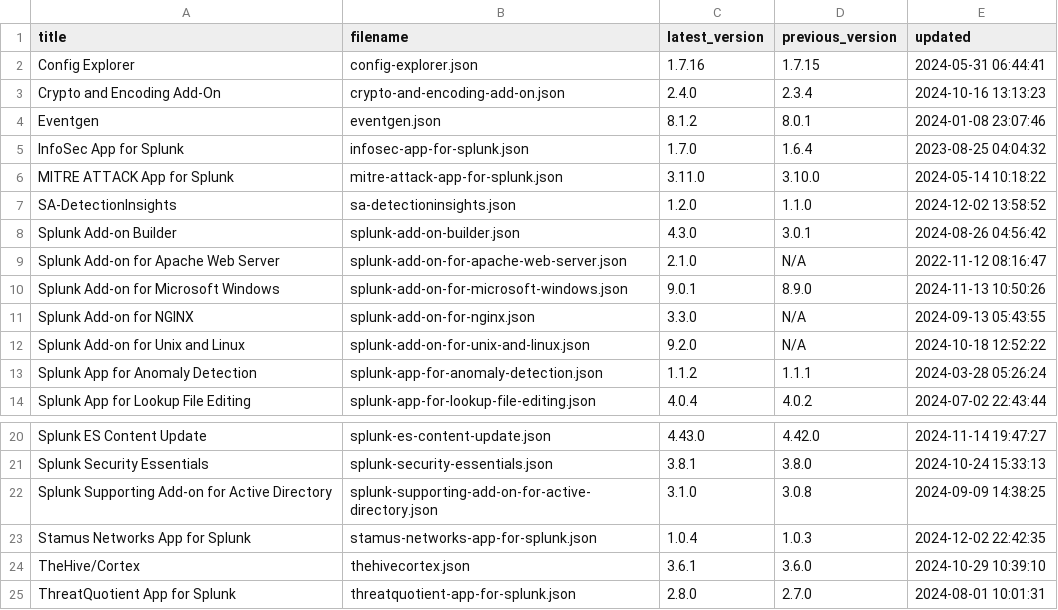
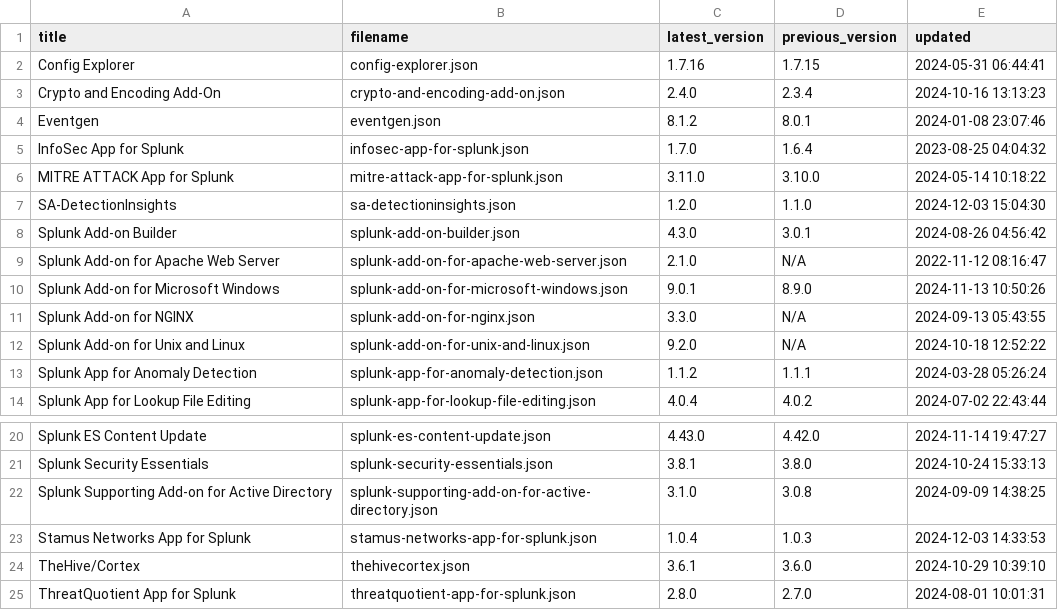
Before and after one commit to tsnaketech/splunk_apps_props, a CSV file: contents-data.csv, drawn as a sheet; only a part is shown, gaps mark what is left out.

```diff
--- a/contents-data.csv
+++ b/contents-data.csv
@@ -6,3 +6,3 @@ InfoSec App for Splunk,infosec-app-for-splunk.json,1.7.0,1.6.4,2023-08-25 04:04:
 MITRE ATTACK App for Splunk,mitre-attack-app-for-splunk.json,3.11.0,3.10.0,2024-05-14 10:18:22
-SA-DetectionInsights,sa-detectioninsights.json,1.2.0,1.1.0,2024-12-02 13:58:52
+SA-DetectionInsights,sa-detectioninsights.json,1.2.0,1.1.0,2024-12-03 15:04:30
 Splunk Add-on Builder,splunk-add-on-builder.json,4.3.0,3.0.1,2024-08-26 04:56:42
@@ -22,3 +22,3 @@ Splunk Security Essentials,splunk-security-essentials.json,3.8.1,3.8.0,2024-10-2
 Splunk Supporting Add-on for Active Directory,splunk-supporting-add-on-for-active-directory.json,3.1.0,3.0.8,2024-09-09 14:38:25
-Stamus Networks App for Splunk,stamus-networks-app-for-splunk.json,1.0.4,1.0.3,2024-12-02 22:42:35
+Stamus Networks App for Splunk,stamus-networks-app-for-splunk.json,1.0.4,1.0.3,2024-12-03 14:33:53
 TheHive/Cortex,thehivecortex.json,3.6.1,3.6.0,2024-10-29 10:39:10
```
